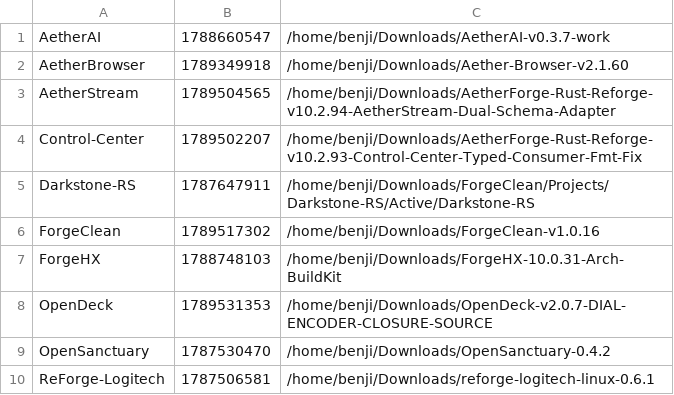
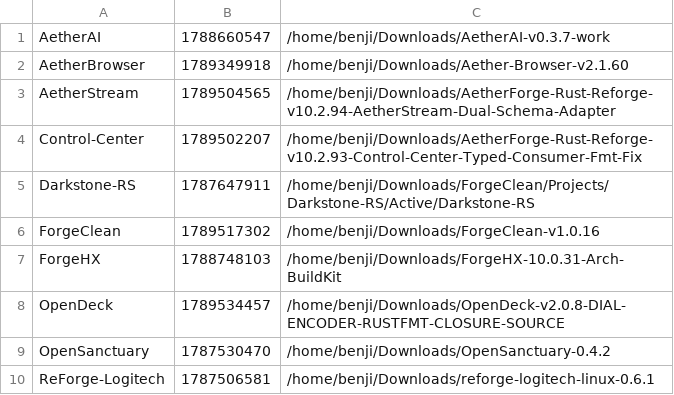
Before and after one commit to pattendnd1-png/AETHERFORGE, a TSV file: os/overlay/home__benji__.config__aetherforge/postreset-source-map.tsv, drawn as a sheet.

```diff
--- a/os/overlay/home__benji__.config__aetherforge/postreset-source-map.tsv
+++ b/os/overlay/home__benji__.config__aetherforge/postreset-source-map.tsv
@@ -7,3 +7,3 @@ ForgeClean	1789517302	/home/benji/Downloads/ForgeClean-v1.0.16
 ForgeHX	1788748103	/home/benji/Downloads/ForgeHX-10.0.31-Arch-BuildKit
-OpenDeck	1789531353	/home/benji/Downloads/OpenDeck-v2.0.7-DIAL-ENCODER-CLOSURE-SOURCE
+OpenDeck	1789534457	/home/benji/Downloads/OpenDeck-v2.0.8-DIAL-ENCODER-RUSTFMT-CLOSURE-SOURCE
 OpenSanctuary	1787530470	/home/benji/Downloads/OpenSanctuary-0.4.2
```
Also changed, not shown: artifacts/INDEX.tsv, 19 other files.
